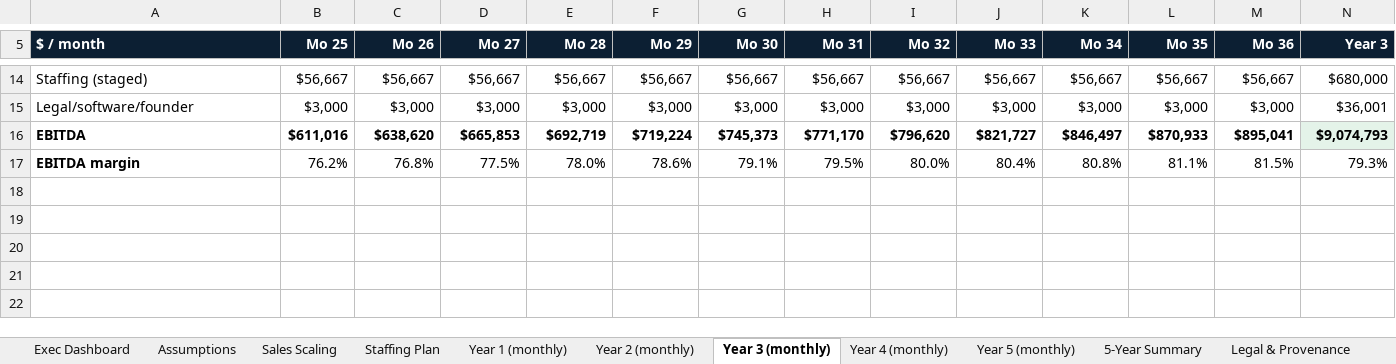
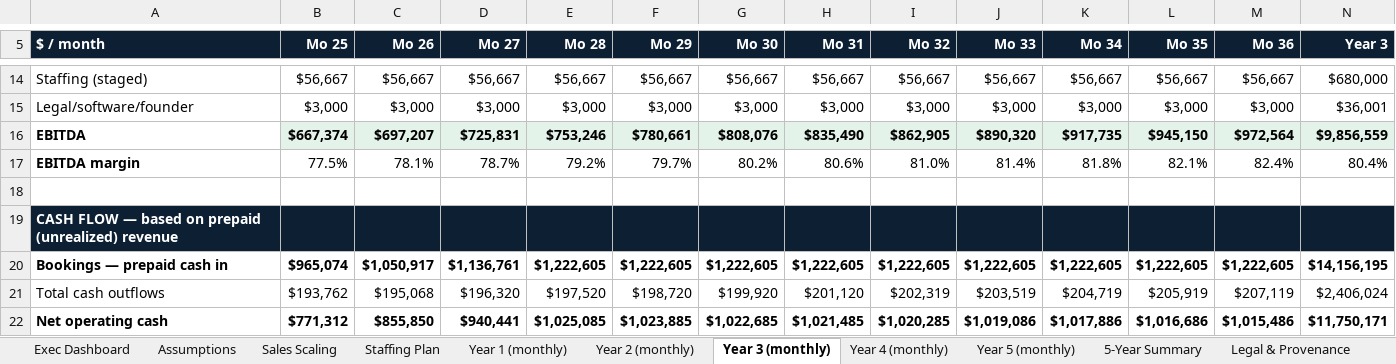
Before and after one commit to marcellmiller27/marcellmiller27, an Excel workbook: public/downloads/JHI_5yr_Consolidated_Projections.xlsx, sheet Year 3 (monthly), drawn as a sheet; only a part is shown, gaps mark what is left out; values as stored, in another font and other column widths than the file's, no borders; the diff covers the shown part only; the diff names each change by its address in the sheet, - before the commit and + after, or states it on an @@ line.

```diff
--- a/public/downloads/JHI_5yr_Consolidated_Projections.xlsx (sheet Year 3 (monthly))
+++ b/public/downloads/JHI_5yr_Consolidated_Projections.xlsx (sheet Year 3 (monthly))
-B16 (Mo 25): $611,016
+B16 (Mo 25): $667,374
-B16:M16 fill: none
+B16:M16 fill: #E4F3E9
-C16 (Mo 26): $638,620
+C16 (Mo 26): $697,207
-D16 (Mo 27): $665,853
+D16 (Mo 27): $725,831
-E16 (Mo 28): $692,719
+E16 (Mo 28): $753,246
-F16 (Mo 29): $719,224
+F16 (Mo 29): $780,661
-G16 (Mo 30): $745,373
+G16 (Mo 30): $808,076
-H16 (Mo 31): $771,170
+H16 (Mo 31): $835,490
-I16 (Mo 32): $796,620
+I16 (Mo 32): $862,905
-J16 (Mo 33): $821,727
+J16 (Mo 33): $890,320
-K16 (Mo 34): $846,497
+K16 (Mo 34): $917,735
-L16 (Mo 35): $870,933
+L16 (Mo 35): $945,150
-M16 (Mo 36): $895,041
+M16 (Mo 36): $972,564
-N16 (Year 3): $9,074,793
+N16 (Year 3): $9,856,559
-B17 (Mo 25): 76.2%
+B17 (Mo 25): 77.5%
-C17 (Mo 26): 76.8%
+C17 (Mo 26): 78.1%
-D17 (Mo 27): 77.5%
+D17 (Mo 27): 78.7%
-E17 (Mo 28): 78.0%
+E17 (Mo 28): 79.2%
-F17 (Mo 29): 78.6%
+F17 (Mo 29): 79.7%
-G17 (Mo 30): 79.1%
+G17 (Mo 30): 80.2%
-H17 (Mo 31): 79.5%
+H17 (Mo 31): 80.6%
-I17 (Mo 32): 80.0%
+I17 (Mo 32): 81.0%
-J17 (Mo 33): 80.4%
+J17 (Mo 33): 81.4%
-K17 (Mo 34): 80.8%
+K17 (Mo 34): 81.8%
-L17 (Mo 35): 81.1%
+L17 (Mo 35): 82.1%
-M17 (Mo 36): 81.5%
+M17 (Mo 36): 82.4%
-N17 (Year 3): 79.3%
+N17 (Year 3): 80.4%
+row 18: (empty)
+row 19: CASH FLOW — based on prepaid (unrealized) revenue
+row 20: Bookings — prepaid cash in | $965,074 | $1,050,917 | $1,136,761 | $1,222,605 | $1,222,605 | $1,222,605 | $1,222,605 | $1,222,605 | $1,222,605 | $1,222,605 | $1,222,605 | $1,222,605 | $14,156,195
+row 21: Total cash outflows | $193,762 | $195,068 | $196,320 | $197,520 | $198,720 | $199,920 | $201,120 | $202,319 | $203,519 | $204,719 | $205,919 | $207,119 | $2,406,024
+row 22: Net operating cash | $771,312 | $855,850 | $940,441 | $1,025,085 | $1,023,885 | $1,022,685 | $1,021,485 | $1,020,285 | $1,019,086 | $1,017,886 | $1,016,686 | $1,015,486 | $11,750,171
```
Also changed, not shown: 8 added rows, 1 removed row and 40 edited cells elsewhere in this sheet, sheet Year 2 (monthly), sheet Year 5 (monthly), sheet Year 4 (monthly), sheet Year 1 (monthly), sheet 5-Year Summary, sheet Exec Dashboard, 1 more sheet, 1 other file.
